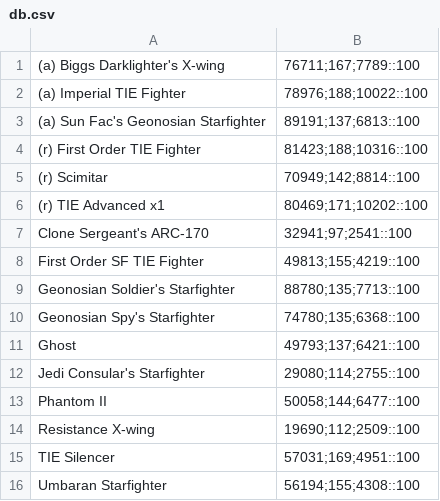
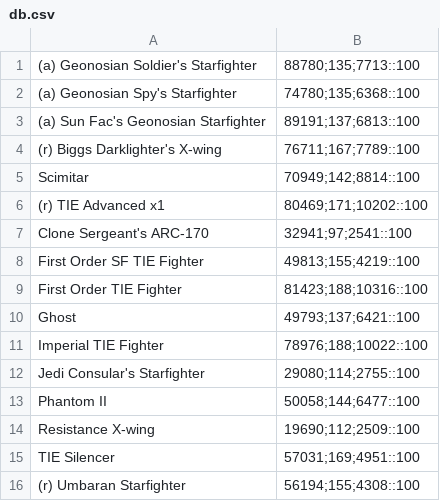
Before and after one commit to traffer/swgoh-marl-jewel, a CSV file: lua/Wen Qualto/Ships/db.csv, drawn as a sheet.

Commit message:
no message

```diff
--- a/lua/Wen Qualto/Ships/db.csv
+++ b/lua/Wen Qualto/Ships/db.csv
@@ -1,6 +1,6 @@
-(a) Biggs Darklighter's X-wing,76711;167;7789::100
-(a) Imperial TIE Fighter,78976;188;10022::100
+(a) Geonosian Soldier's Starfighter,88780;135;7713::100
+(a) Geonosian Spy's Starfighter,74780;135;6368::100
 (a) Sun Fac's Geonosian Starfighter,89191;137;6813::100
-(r) First Order TIE Fighter,81423;188;10316::100
-(r) Scimitar,70949;142;8814::100
+(r) Biggs Darklighter's X-wing,76711;167;7789::100
+Scimitar,70949;142;8814::100
 (r) TIE Advanced x1,80469;171;10202::100
@@ -8,5 +8,5 @@ Clone Sergeant's ARC-170,32941;97;2541::100
 First Order SF TIE Fighter,49813;155;4219::100
-Geonosian Soldier's Starfighter,88780;135;7713::100
-Geonosian Spy's Starfighter,74780;135;6368::100
+First Order TIE Fighter,81423;188;10316::100
 Ghost,49793;137;6421::100
+Imperial TIE Fighter,78976;188;10022::100
 Jedi Consular's Starfighter,29080;114;2755::100
@@ -15,2 +15,2 @@ Resistance X-wing,19690;112;2509::100
 TIE Silencer,57031;169;4951::100
-Umbaran Starfighter,56194;155;4308::100
+(r) Umbaran Starfighter,56194;155;4308::100
```
